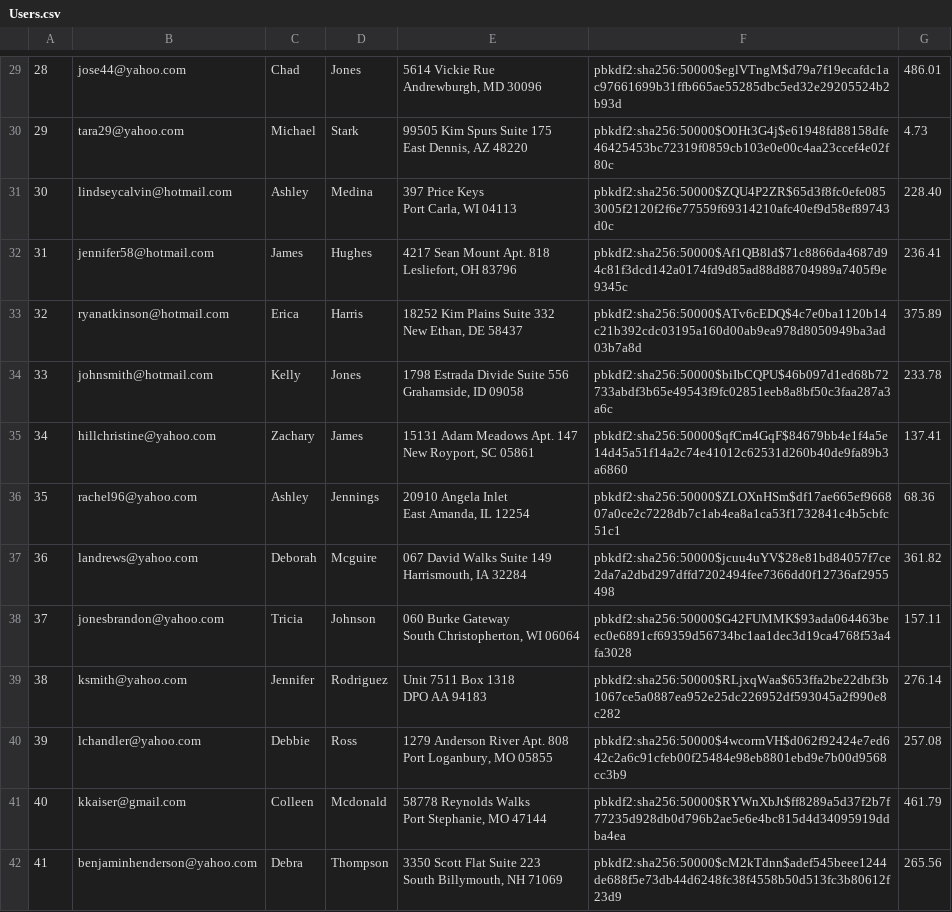
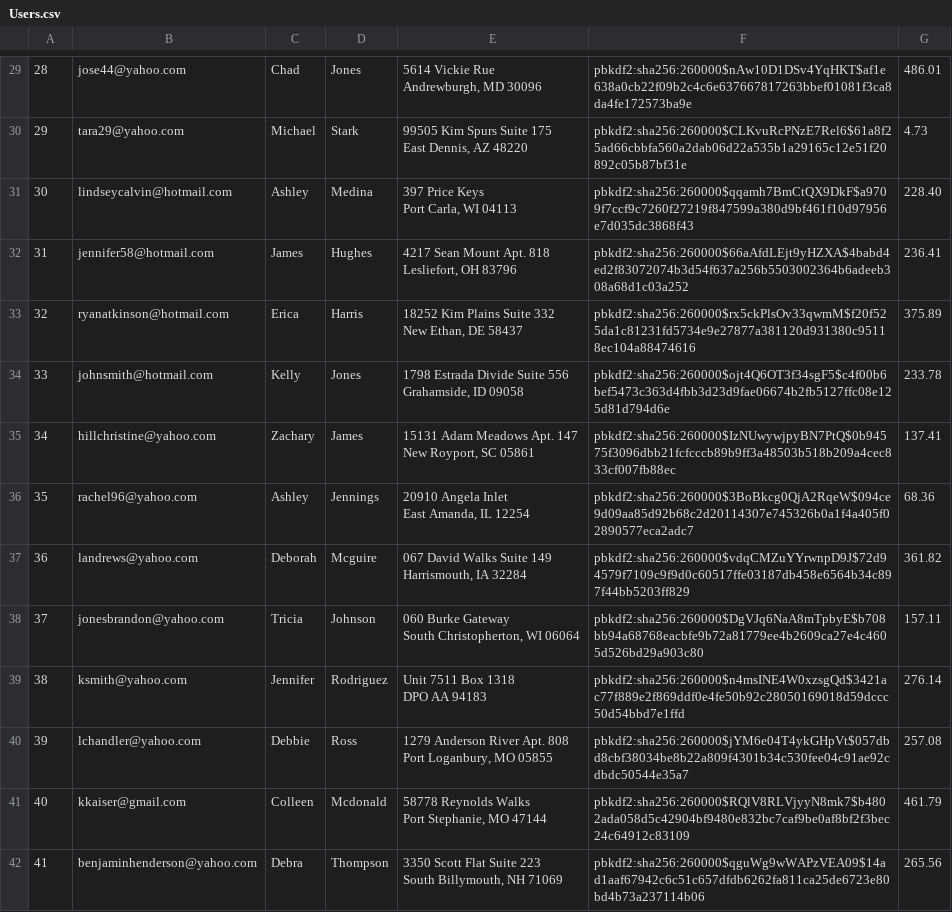
Before and after one commit to JerryXin2/Mini-Amazon, a CSV file: db/generated/Users.csv, drawn as a sheet; only a part is shown, gaps mark what is left out; the diff covers the shown part only; the diff names each change by its address in the sheet, - before the commit and + after, or states it on an @@ line.

```diff
--- a/db/generated/Users.csv
+++ b/db/generated/Users.csv
-F29: pbkdf2:sha256:50000$eglVTngM$d79a7f19ecafdc1ac97661699b31ffb665ae55285dbc5ed32e29205524b2b93d
+F29: pbkdf2:sha256:260000$nAw10D1DSv4YqHKT$af1e638a0cb22f09b2c4c6e637667817263bbef01081f3ca8da4fe172573ba9e
-F30: pbkdf2:sha256:50000$O0Ht3G4j$e61948fd88158dfe46425453bc72319f0859cb103e0e00c4aa23ccef4e02f80c
+F30: pbkdf2:sha256:260000$CLKvuRcPNzE7Rel6$61a8f25ad66cbbfa560a2dab06d22a535b1a29165c12e51f20892c05b87bf31e
-F31: pbkdf2:sha256:50000$ZQU4P2ZR$65d3f8fc0efe0853005f2120f2f6e77559f69314210afc40ef9d58ef89743d0c
+F31: pbkdf2:sha256:260000$qqamh7BmCtQX9DkF$a9709f7ccf9c7260f27219f847599a380d9bf461f10d97956e7d035dc3868f43
-F32: pbkdf2:sha256:50000$Af1QB8ld$71c8866da4687d94c81f3dcd142a0174fd9d85ad88d88704989a7405f9e9345c
+F32: pbkdf2:sha256:260000$66aAfdLEjt9yHZXA$4babd4ed2f83072074b3d54f637a256b5503002364b6adeeb308a68d1c03a252
-F33: pbkdf2:sha256:50000$ATv6cEDQ$4c7e0ba1120b14c21b392cdc03195a160d00ab9ea978d8050949ba3ad03b7a8d
+F33: pbkdf2:sha256:260000$rx5ckPlsOv33qwmM$f20f525da1c81231fd5734e9e27877a381120d931380c95118ec104a88474616
-F34: pbkdf2:sha256:50000$biIbCQPU$46b097d1ed68b72733abdf3b65e49543f9fc02851eeb8a8bf50c3faa287a3a6c
+F34: pbkdf2:sha256:260000$ojt4Q6OT3f34sgF5$c4f00b6bef5473c363d4fbb3d23d9fae06674b2fb5127ffc08e125d81d794d6e
-F35: pbkdf2:sha256:50000$qfCm4GqF$84679bb4e1f4a5e14d45a51f14a2c74e41012c62531d260b40de9fa89b3a6860
+F35: pbkdf2:sha256:260000$IzNUwywjpyBN7PtQ$0b94575f3096dbb21fcfcccb89b9ff3a48503b518b209a4cec833cf007fb88ec
-F36: pbkdf2:sha256:50000$ZLOXnHSm$df17ae665ef966807a0ce2c7228db7c1ab4ea8a1ca53f1732841c4b5cbfc51c1
+F36: pbkdf2:sha256:260000$3BoBkcg0QjA2RqeW$094ce9d09aa85d92b68c2d20114307e745326b0a1f4a405f02890577eca2adc7
-F37: pbkdf2:sha256:50000$jcuu4uYV$28e81bd84057f7ce2da7a2dbd297dffd7202494fee7366dd0f12736af2955498
+F37: pbkdf2:sha256:260000$vdqCMZuYYrwnpD9J$72d94579f7109c9f9d0c60517ffe03187db458e6564b34c897f44bb5203ff829
-F38: pbkdf2:sha256:50000$G42FUMMK$93ada064463beec0e6891cf69359d56734bc1aa1dec3d19ca4768f53a4fa3028
+F38: pbkdf2:sha256:260000$DgVJq6NaA8mTpbyE$b708bb94a68768eacbfe9b72a81779ee4b2609ca27e4c4605d526bd29a903c80
-F39: pbkdf2:sha256:50000$RLjxqWaa$653ffa2be22dbf3b1067ce5a0887ea952e25dc226952df593045a2f990e8c282
+F39: pbkdf2:sha256:260000$n4msINE4W0xzsgQd$3421ac77f889e2f869ddf0e4fe50b92c28050169018d59dccc50d54bbd7e1ffd
-F40: pbkdf2:sha256:50000$4wcormVH$d062f92424e7ed642c2a6c91cfeb00f25484e98eb8801ebd9e7b00d9568cc3b9
+F40: pbkdf2:sha256:260000$jYM6e04T4ykGHpVt$057dbd8cbf38034be8b22a809f4301b34c530fee04c91ae92cdbdc50544e35a7
-F41: pbkdf2:sha256:50000$RYWnXbJt$ff8289a5d37f2b7f77235d928db0d796b2ae5e6e4bc815d4d34095919ddba4ea
+F41: pbkdf2:sha256:260000$RQlV8RLVjyyN8mk7$b4802ada058d5c42904bf9480e832bc7caf9be0af8bf2f3bec24c64912c83109
-F42: pbkdf2:sha256:50000$cM2kTdnn$adef545beee1244de688f5e73db44d6248fc38f4558b50d513fc3b80612f23d9
+F42: pbkdf2:sha256:260000$qguWg9wWAPzVEA09$14ad1aaf67942c6c51c657dfdb6262fa811ca25de6723e80bd4b73a237114b06
```
Also changed, not shown: 186 edited cells elsewhere in this file, db/generated/Carts.csv, db/generated/Product_Reviews.csv, 8 other files.
